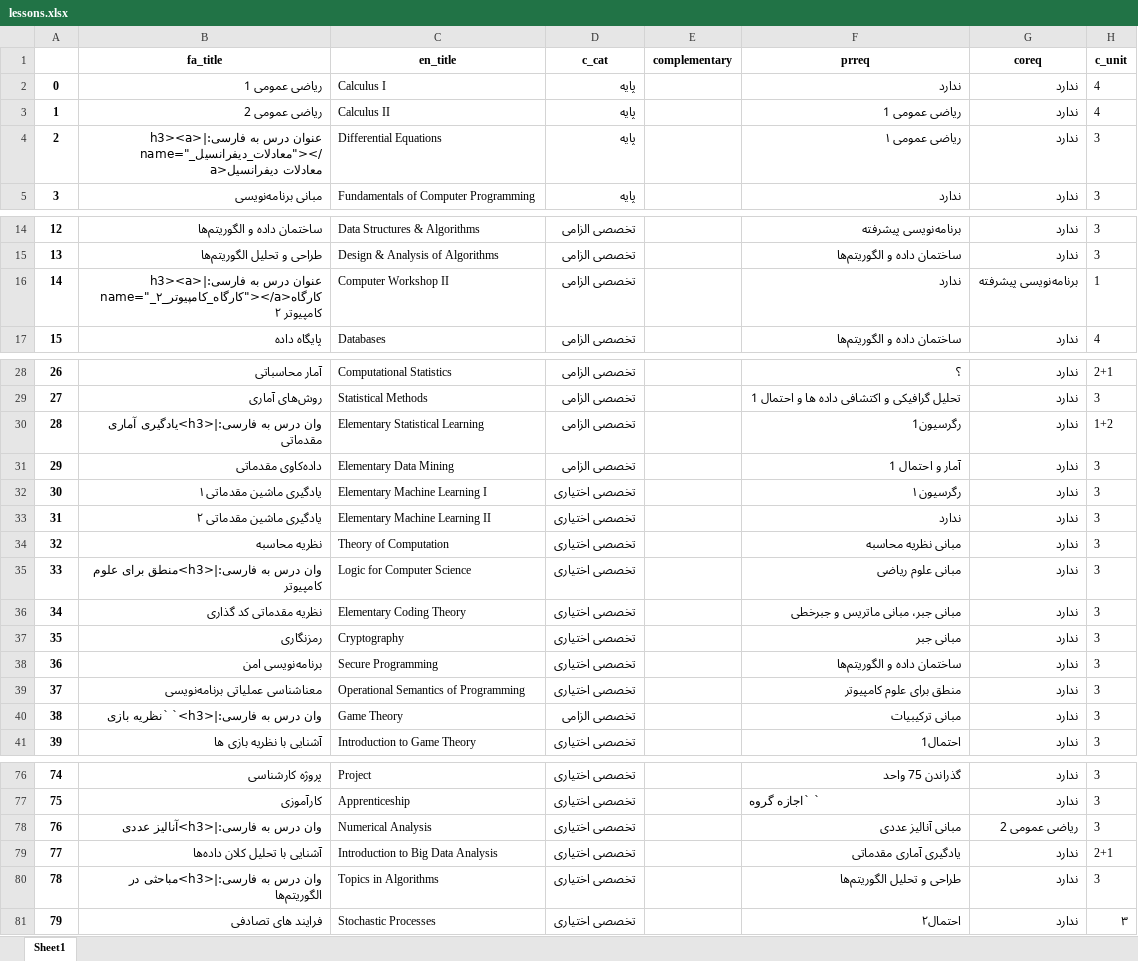
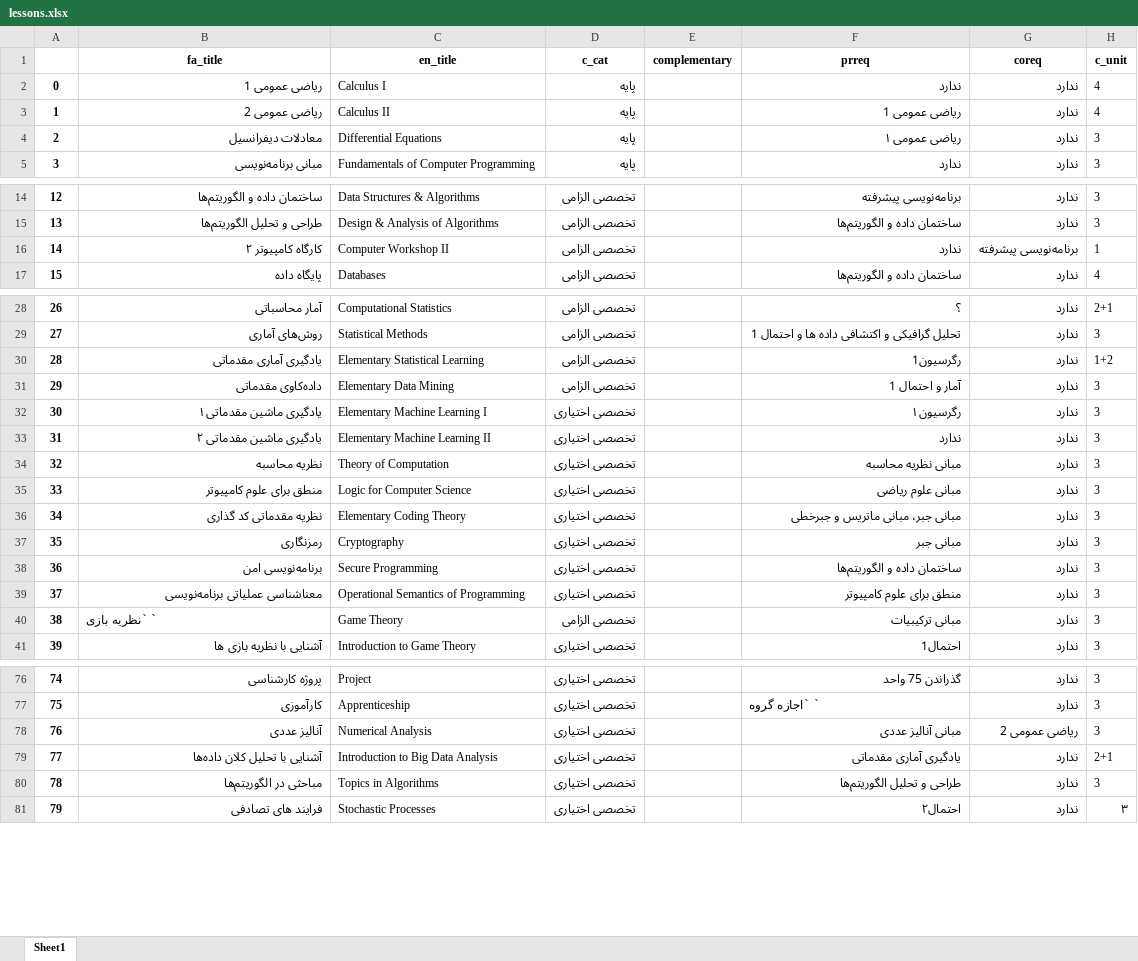
Before and after one commit to mamintoosi/mkdocs-base, an Excel workbook: docs/lessons.xlsx, sheet Sheet1, drawn as a sheet; only a part is shown, gaps mark what is left out; values as stored, in another font and other column widths than the file's, no borders; the diff covers the shown part only; the diff names each change by its address in the sheet, - before the commit and + after, or states it on an @@ line.

```diff
--- a/docs/lessons.xlsx (sheet Sheet1)
+++ b/docs/lessons.xlsx (sheet Sheet1)
-B4 (fa_title): عنوان درس به فارسی:|<h3><a name="_معادلات_دیفرانسیل"></a>معادلات دیفرانسیل
+B4 (fa_title): معادلات دیفرانسیل
-B16 (fa_title): عنوان درس به فارسی:|<h3><a name="_کارگاه_کامپیوتر_۲"></a>کارگاه کامپیوتر ۲
+B16 (fa_title): کارگاه کامپیوتر ۲
-B30 (fa_title): وان درس به فارسی:|<h3>یادگیری آماری مقدماتی
+B30 (fa_title): یادگیری آماری مقدماتی
-B35 (fa_title): وان درس به فارسی:|<h3>منطق برای علوم کامپیوتر
+B35 (fa_title): منطق برای علوم کامپیوتر
-B40 (fa_title): وان درس به فارسی:|<h3>` `نظریه بازی
+B40 (fa_title): ` `نظریه بازی
-B78 (fa_title): وان درس به فارسی:|<h3>آنالیز عددی
+B78 (fa_title): آنالیز عددی
-B80 (fa_title): وان درس به فارسی:|<h3>مباحثی در الگوریتم‌ها
+B80 (fa_title): مباحثی در الگوریتم‌ها
```
Also changed, not shown: 3 edited cells elsewhere in this sheet, 34 other files.
